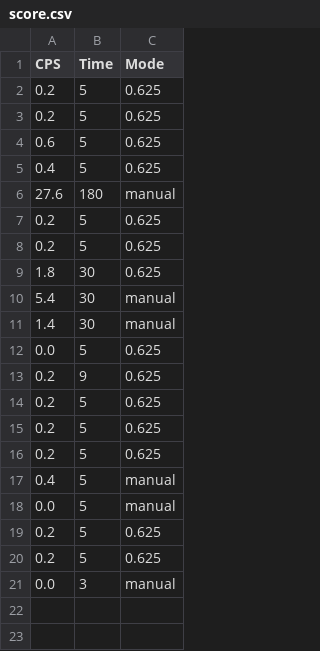
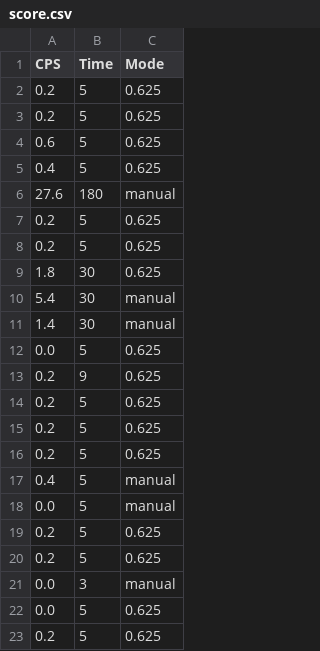
Before and after one commit to wtb-skill/Cookie_Bot, a CSV file: score.csv, drawn as a sheet.

```diff
--- a/score.csv
+++ b/score.csv
@@ -21 +21,3 @@ CPS,Time,Mode
 0.0,3,manual
+0.0,5,0.625
+0.2,5,0.625
```
Also changed, not shown: 1 other file.
